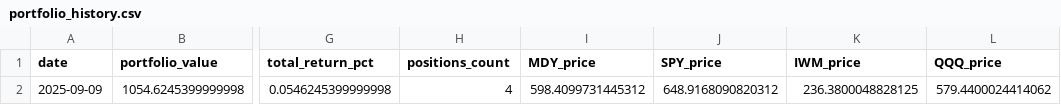
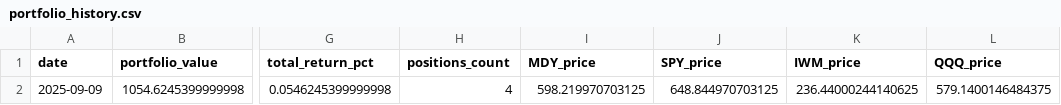
Before and after one commit to deuxfoistrois/midcap-experiment, a CSV file: data/portfolio_history.csv, drawn as a sheet; only a part is shown, gaps mark what is left out; the diff names each change by its address in the sheet, - before the commit and + after, or states it on an @@ line.

```diff
--- a/data/portfolio_history.csv
+++ b/data/portfolio_history.csv
-I2 (MDY_price): 598.4099731445312
+I2 (MDY_price): 598.219970703125
-J2 (SPY_price): 648.9168090820312
+J2 (SPY_price): 648.844970703125
-K2 (IWM_price): 236.3800048828125
+K2 (IWM_price): 236.44000244140625
-L2 (QQQ_price): 579.4400024414062
+L2 (QQQ_price): 579.1400146484375
```
Also changed, not shown: 5 other files.
